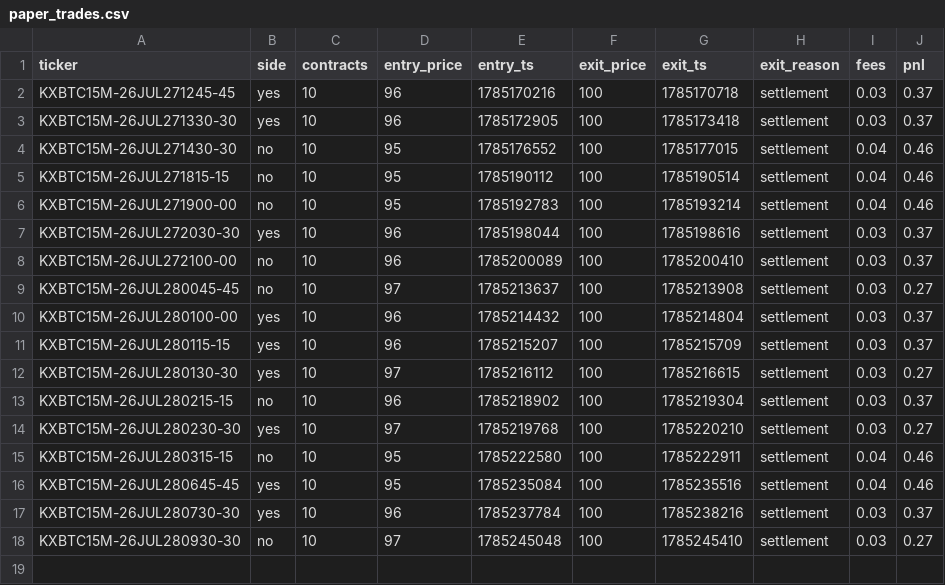
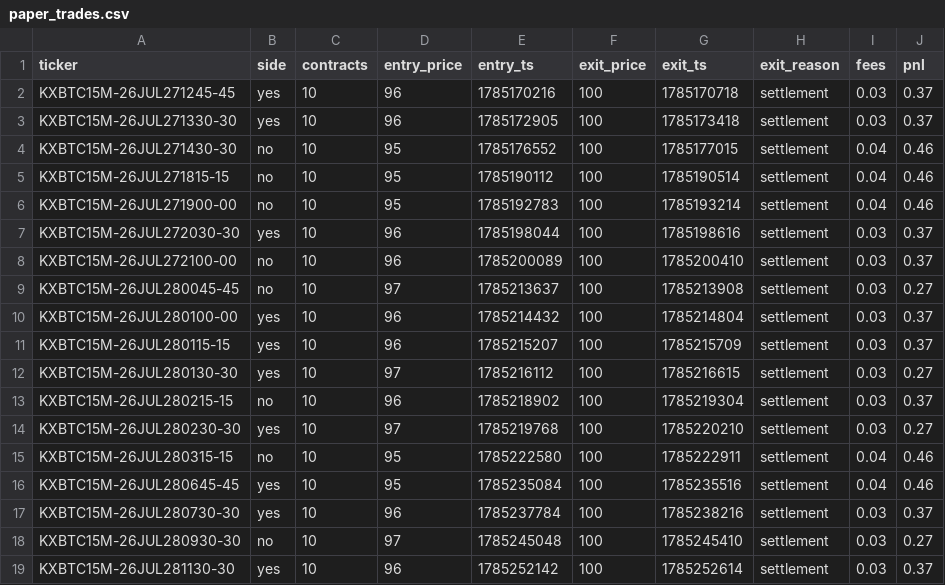
Before and after one commit to Ricachika/kalshi-logs, a CSV file: paper_trades.csv, drawn as a sheet.

```diff
--- a/paper_trades.csv
+++ b/paper_trades.csv
@@ -18 +18,2 @@ KXBTC15M-26JUL280730-30,yes,10,96,1785237784,100,1785238216,settlement,0.03,0.37
 KXBTC15M-26JUL280930-30,no,10,97,1785245048,100,1785245410,settlement,0.03,0.27
+KXBTC15M-26JUL281130-30,yes,10,96,1785252142,100,1785252614,settlement,0.03,0.37
```
Also changed, not shown: no_trade_log.csv, 1 other file.
